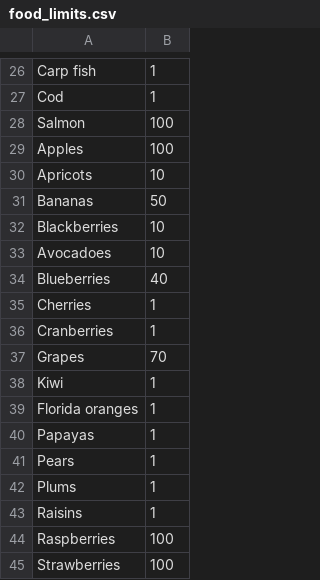
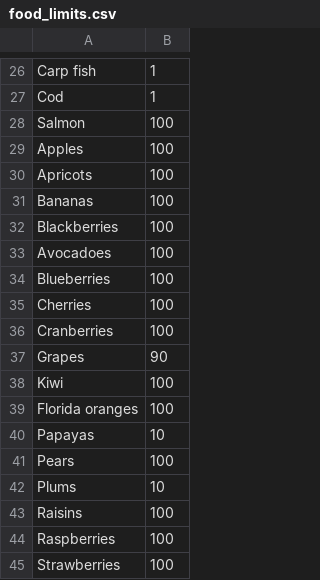
Before and after one commit to harish-veeramani/optimization-final-project, a CSV file: data/food_limits.csv, drawn as a sheet; only a part is shown, gaps mark what is left out.

Commit message:
modified:   food_limits.csv

```diff
--- a/data/food_limits.csv
+++ b/data/food_limits.csv
@@ -29,16 +29,16 @@ Salmon,100
 Apples,100
-Apricots,10
-Bananas,50
-Blackberries,10
-Avocadoes,10
-Blueberries,40
-Cherries,1
-Cranberries,1
-Grapes,70
-Kiwi,1
-Florida oranges,1
-Papayas,1
-Pears,1
-Plums,1
-Raisins,1
+Apricots,100
+Bananas,100
+Blackberries,100
+Avocadoes,100
+Blueberries,100
+Cherries,100
+Cranberries,100
+Grapes,90
+Kiwi,100
+Florida oranges,100
+Papayas,10
+Pears,100
+Plums,10
+Raisins,100
 Raspberries,100
```
